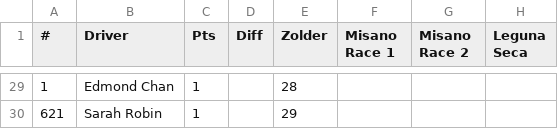
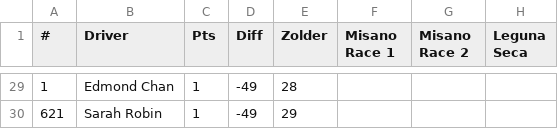
Before and after one commit to kagd/league-results-parser, a CSV file: data/parsed/championship-split2.csv, drawn as a sheet; only a part is shown, gaps mark what is left out; the diff covers the shown part only; the diff names each change by its address in the sheet, - before the commit and + after, or states it on an @@ line.

```diff
--- a/data/parsed/championship-split2.csv
+++ b/data/parsed/championship-split2.csv
-D29:D30 (Diff): (empty)
+D29:D30 (Diff): -49
```
Also changed, not shown: 27 edited cells elsewhere in this file.
